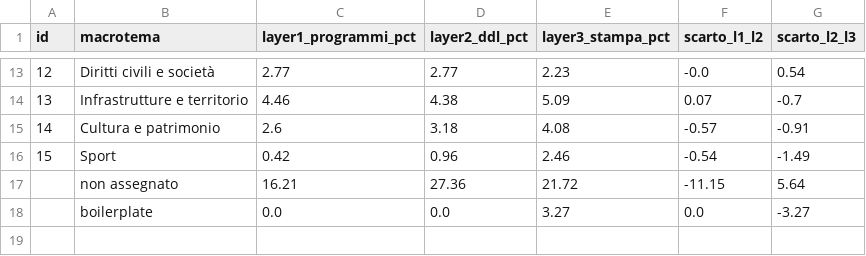
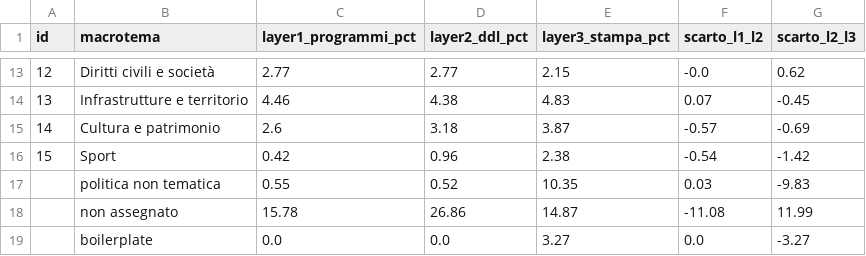
Before and after one commit to aida2526-team7/temi-politici, a CSV file: reports/ontologia_mapping/distribuzione_layer.csv, drawn as a sheet; only a part is shown, gaps mark what is left out; the diff covers the shown part only.

```diff
--- a/reports/ontologia_mapping/distribuzione_layer.csv
+++ b/reports/ontologia_mapping/distribuzione_layer.csv
@@ -13,6 +13,7 @@ id,macrotema,layer1_programmi_pct,layer2_ddl_pct,layer3_stampa_pct,scarto_l1_l2,
-12,Diritti civili e società,2.77,2.77,2.23,-0.0,0.54
-13,Infrastrutture e territorio,4.46,4.38,5.09,0.07,-0.7
-14,Cultura e patrimonio,2.6,3.18,4.08,-0.57,-0.91
-15,Sport,0.42,0.96,2.46,-0.54,-1.49
-,non assegnato,16.21,27.36,21.72,-11.15,5.64
+12,Diritti civili e società,2.77,2.77,2.15,-0.0,0.62
+13,Infrastrutture e territorio,4.46,4.38,4.83,0.07,-0.45
+14,Cultura e patrimonio,2.6,3.18,3.87,-0.57,-0.69
+15,Sport,0.42,0.96,2.38,-0.54,-1.42
+,politica non tematica,0.55,0.52,10.35,0.03,-9.83
+,non assegnato,15.78,26.86,14.87,-11.08,11.99
 ,boilerplate,0.0,0.0,3.27,0.0,-3.27
```
Also changed, not shown: 31 edited cells elsewhere in this file, reports/ontologia_mapping/layer1_per_programma.csv, reports/ontologia_mapping/layer2_per_gruppo.csv, 8 other files.
